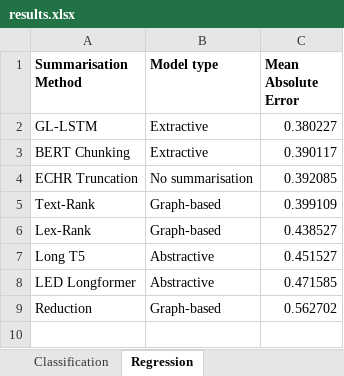
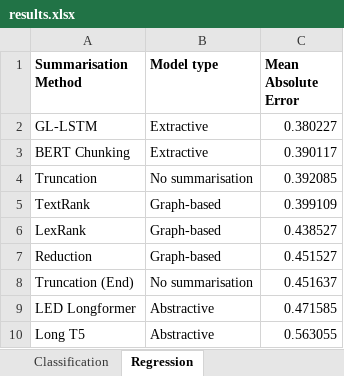
Before and after one commit to rorycreedon/comp0087_assignment, an Excel workbook: results.xlsx, sheet Regression, drawn as a sheet; values as stored, in another font and other column widths than the file's, no borders; removed rows and columns are numbered as before the commit, all else as after; the diff names each change by its address in the sheet, - before the commit and + after, or states it on an @@ line.

```diff
--- a/results.xlsx (sheet Regression)
+++ b/results.xlsx (sheet Regression)
-A4 (Summarisation Method): ECHR Truncation
+A4 (Summarisation Method): Truncation
-A5 (Summarisation Method): Text-Rank
+A5 (Summarisation Method): TextRank
-A6 (Summarisation Method): Lex-Rank
+A6 (Summarisation Method): LexRank
-row 7: Long T5 | Abstractive | 0.451527
+row 7: Reduction | Graph-based | 0.451527
+row 8: Truncation (End) | No summarisation | 0.451637
-row 9: Reduction | Graph-based | 0.562702
+row 10: Long T5 | Abstractive | 0.563055
```
Also changed, not shown: sheet Classification, formulas that keep their value, 3 other files.
